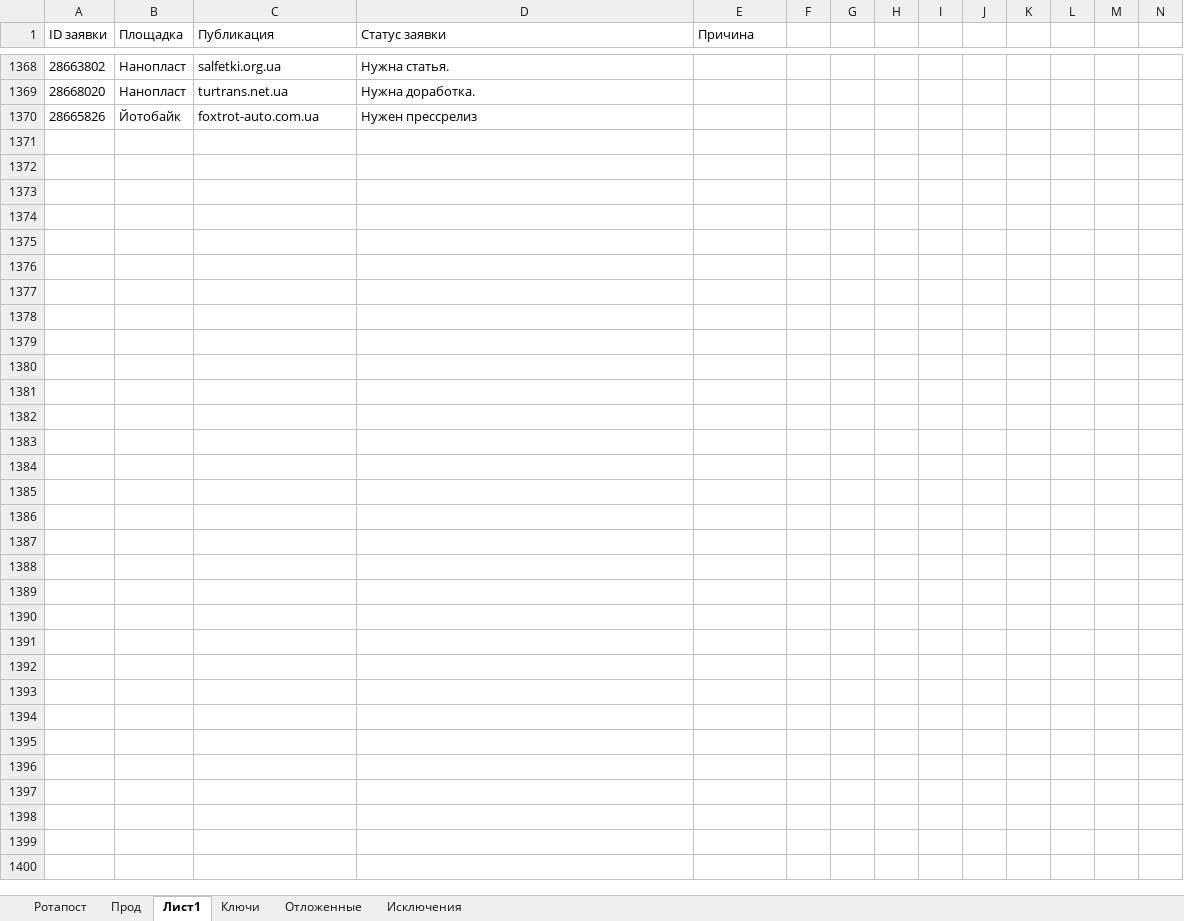
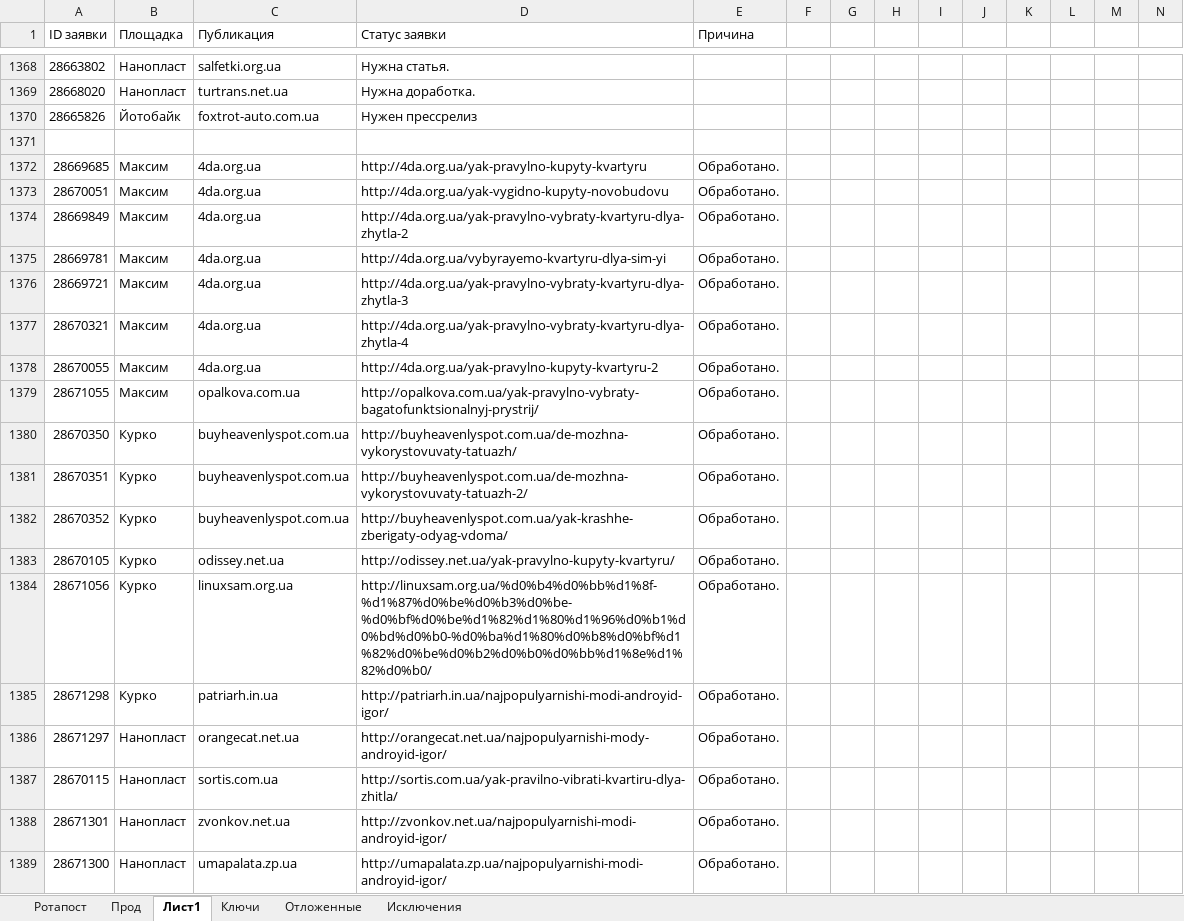
Before and after one commit to Goodron1981/MyMacros-master, an Excel workbook: Тестовая версия.xlsm, sheet Лист1, drawn as a sheet; only a part is shown, gaps mark what is left out; values as stored, in another font and other column widths than the file's, no borders; the diff covers the shown part only; the diff names each change by its address in the sheet, - before the commit and + after, or states it on an @@ line.

```diff
--- a/Тестовая версия.xlsm (sheet Лист1)
+++ b/Тестовая версия.xlsm (sheet Лист1)
+row 1371: (empty)
+row 1372: 28669685 | Максим | 4da.org.ua | http://4da.org.ua/yak-pravylno-kupyty-kvartyru | Обработано.
+row 1373: 28670051 | Максим | 4da.org.ua | http://4da.org.ua/yak-vygidno-kupyty-novobudovu | Обработано.
+row 1374: 28669849 | Максим | 4da.org.ua | http://4da.org.ua/yak-pravylno-vybraty-kvartyru-dlya-zhytla-2 | Обработано.
+row 1375: 28669781 | Максим | 4da.org.ua | http://4da.org.ua/vybyrayemo-kvartyru-dlya-sim-yi | Обработано.
+row 1376: 28669721 | Максим | 4da.org.ua | http://4da.org.ua/yak-pravylno-vybraty-kvartyru-dlya-zhytla-3 | Обработано.
+row 1377: 28670321 | Максим | 4da.org.ua | http://4da.org.ua/yak-pravylno-vybraty-kvartyru-dlya-zhytla-4 | Обработано.
+row 1378: 28670055 | Максим | 4da.org.ua | http://4da.org.ua/yak-pravylno-kupyty-kvartyru-2 | Обработано.
+row 1379: 28671055 | Максим | opalkova.com.ua | http://opalkova.com.ua/yak-pravylno-vybraty-bagatofunktsionalnyj-prystrij/ | Обработано.
+row 1380: 28670350 | Курко | buyheavenlyspot.com.ua | http://buyheavenlyspot.com.ua/de-mozhna-vykorystovuvaty-tatuazh/ | Обработано.
+row 1381: 28670351 | Курко | buyheavenlyspot.com.ua | http://buyheavenlyspot.com.ua/de-mozhna-vykorystovuvaty-tatuazh-2/ | Обработано.
+row 1382: 28670352 | Курко | buyheavenlyspot.com.ua | http://buyheavenlyspot.com.ua/yak-krashhe-zberigaty-odyag-vdoma/ | Обработано.
+row 1383: 28670105 | Курко | odissey.net.ua | http://odissey.net.ua/yak-pravylno-kupyty-kvartyru/ | Обработано.
+row 1384: 28671056 | Курко | linuxsam.org.ua | http://linuxsam.org.ua/%d0%b4%d0%bb%d1%8f-%d1%87%d0%be%d0%b3%d0%be-%d0%bf%d0%be%d1%82%d1%80%d1%96%d0%b1%d0%bd%d0%b0-%d0%ba%d1%80%d0%b8%d0%bf%d1%82%d0%be%d0%b2%d0%b0%d0%bb%d1%8e%d1%82%d0%b0/ | Обработано.
+row 1385: 28671298 | Курко | patriarh.in.ua | http://patriarh.in.ua/najpopulyarnishi-modi-androyid-igor/ | Обработано.
+row 1386: 28671297 | Нанопласт | orangecat.net.ua | http://orangecat.net.ua/najpopulyarnishi-mody-androyid-igor/ | Обработано.
+row 1387: 28670115 | Нанопласт | sortis.com.ua | http://sortis.com.ua/yak-pravilno-vibrati-kvartiru-dlya-zhitla/ | Обработано.
+row 1388: 28671301 | Нанопласт | zvonkov.net.ua | http://zvonkov.net.ua/najpopulyarnishi-modi-androyid-igor/ | Обработано.
+row 1389: 28671300 | Нанопласт | umapalata.zp.ua | http://umapalata.zp.ua/najpopulyarnishi-modi-androyid-igor/ | Обработано.
```
Also changed, not shown: 12 added rows elsewhere in this sheet, sheet Прод, sheet Ротапост, sheet Ключи, sheet Отложенные, charts or pictures, Test.xlsm.
